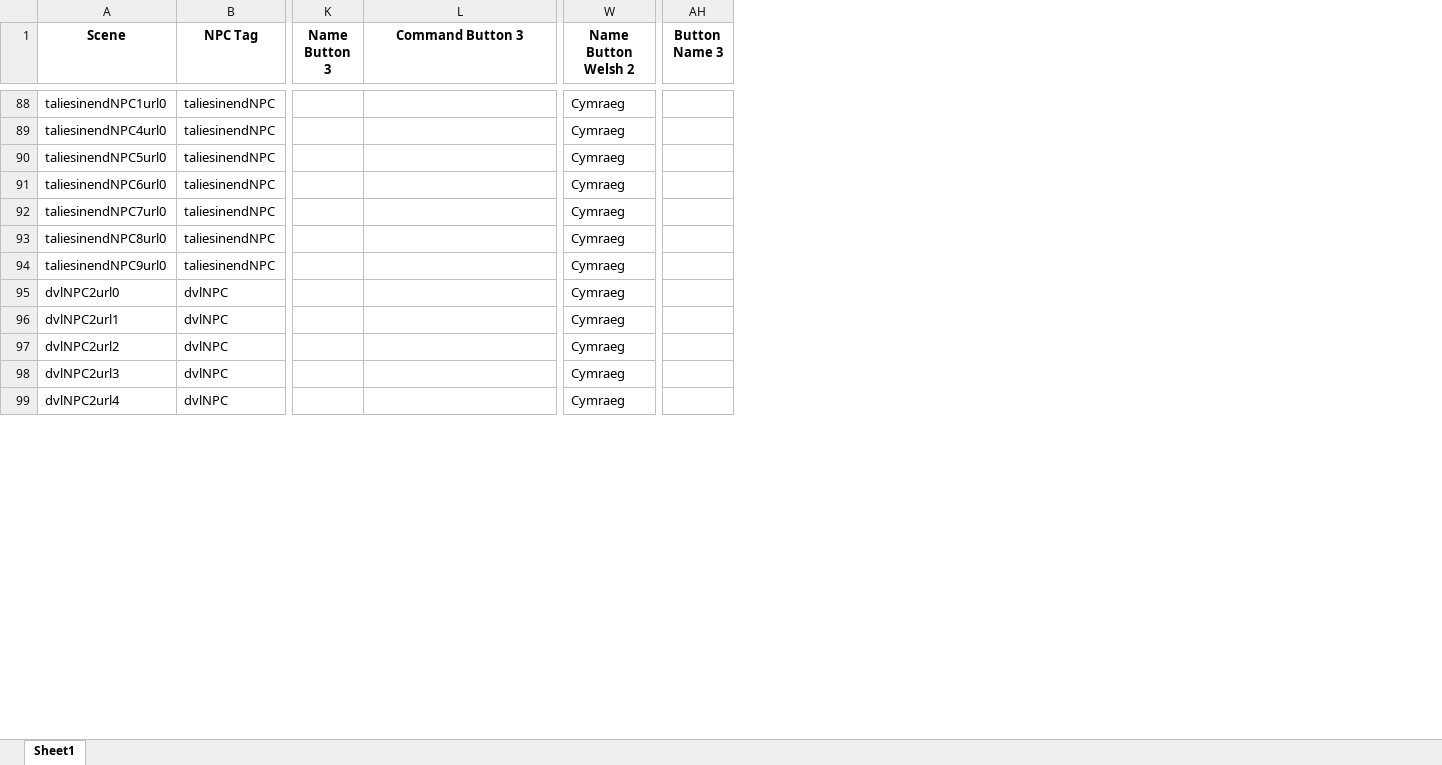
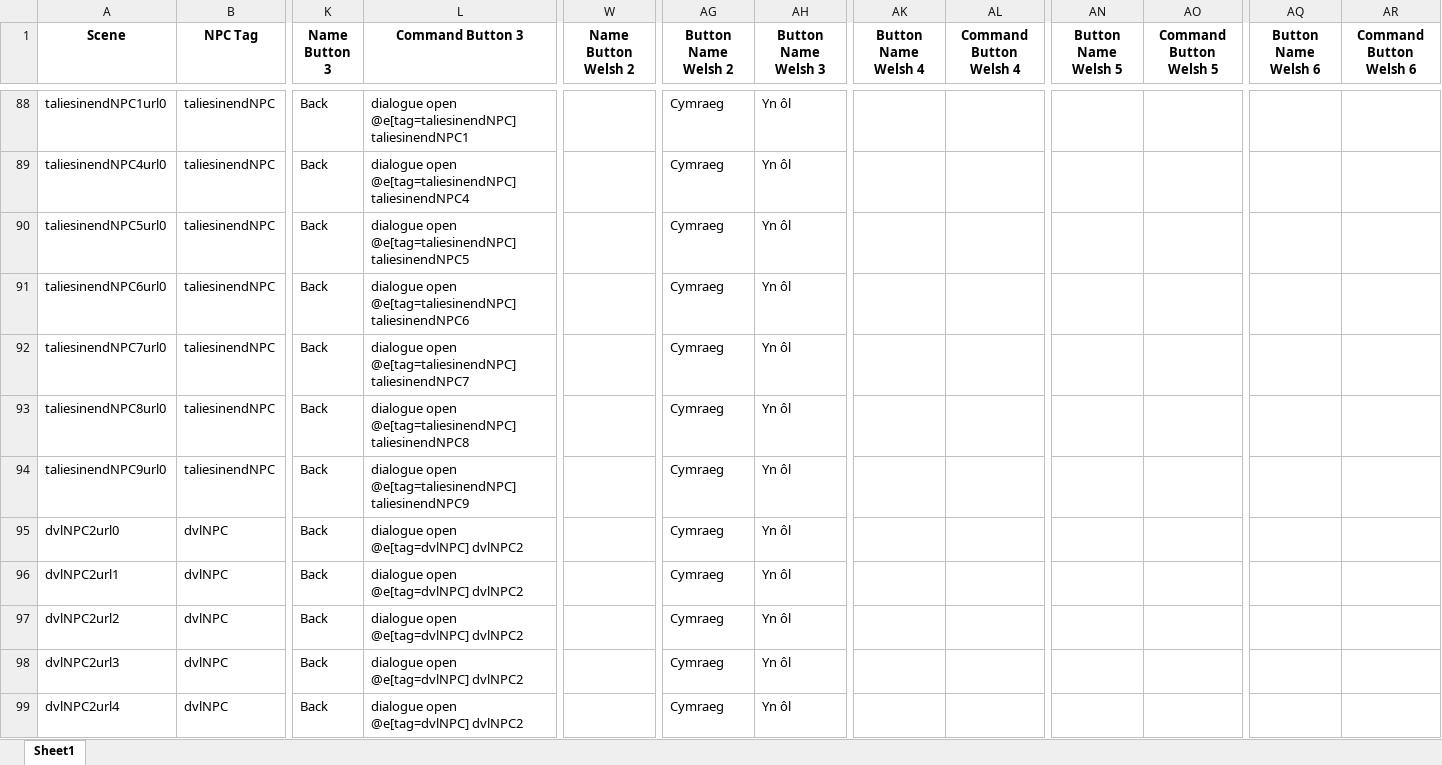
Before and after one commit to BlockBuilderJoe/Cadw-new, an Excel workbook: education/cadw_bp/dialogue/npc.xlsx, sheet Sheet1, drawn as a sheet; only a part is shown, gaps mark what is left out; values as stored, in another font and other column widths than the file's, no borders; removed rows and columns are numbered as before the commit, all else as after; the diff covers the shown part only; the diff names each change by its address in the sheet, - before the commit and + after, or states it on an @@ line.

Commit message:
Updated with back button

```diff
--- a/education/cadw_bp/dialogue/npc.xlsx (sheet Sheet1)
+++ b/education/cadw_bp/dialogue/npc.xlsx (sheet Sheet1)
+column AG (Button Name Welsh 2), rows 88-99: all Cymraeg
+column AH (Button Name Welsh 3), rows 88-99: all Yn ôl
-column AH (Button Name 3), empty
+column AK (Button Name Welsh 4), empty
+column AL (Command Button Welsh 4), empty
+column AN (Button Name Welsh 5), empty
+column AO (Command Button Welsh 5), empty
+column AQ (Button Name Welsh 6), empty
+column AR (Command Button Welsh 6), empty
-K88:K99 (Name Button 3): (empty)
+K88:K99 (Name Button 3): Back
-L88 (Command Button 3): (empty)
+L88 (Command Button 3): dialogue open @e[tag=taliesinendNPC] taliesinendNPC1
-W88:W99 (Name Button Welsh 2): Cymraeg
+W88:W99 (Name Button Welsh 2): (empty)
-L89 (Command Button 3): (empty)
+L89 (Command Button 3): dialogue open @e[tag=taliesinendNPC] taliesinendNPC4
-L90 (Command Button 3): (empty)
+L90 (Command Button 3): dialogue open @e[tag=taliesinendNPC] taliesinendNPC5
-L91 (Command Button 3): (empty)
+L91 (Command Button 3): dialogue open @e[tag=taliesinendNPC] taliesinendNPC6
-L92 (Command Button 3): (empty)
+L92 (Command Button 3): dialogue open @e[tag=taliesinendNPC] taliesinendNPC7
-L93 (Command Button 3): (empty)
+L93 (Command Button 3): dialogue open @e[tag=taliesinendNPC] taliesinendNPC8
-L94 (Command Button 3): (empty)
+L94 (Command Button 3): dialogue open @e[tag=taliesinendNPC] taliesinendNPC9
-L95:L99 (Command Button 3): (empty)
+L95:L99 (Command Button 3): dialogue open @e[tag=dvlNPC] dvlNPC2
```
Also changed, not shown: 114 edited cells elsewhere in this sheet, 1 other file.
